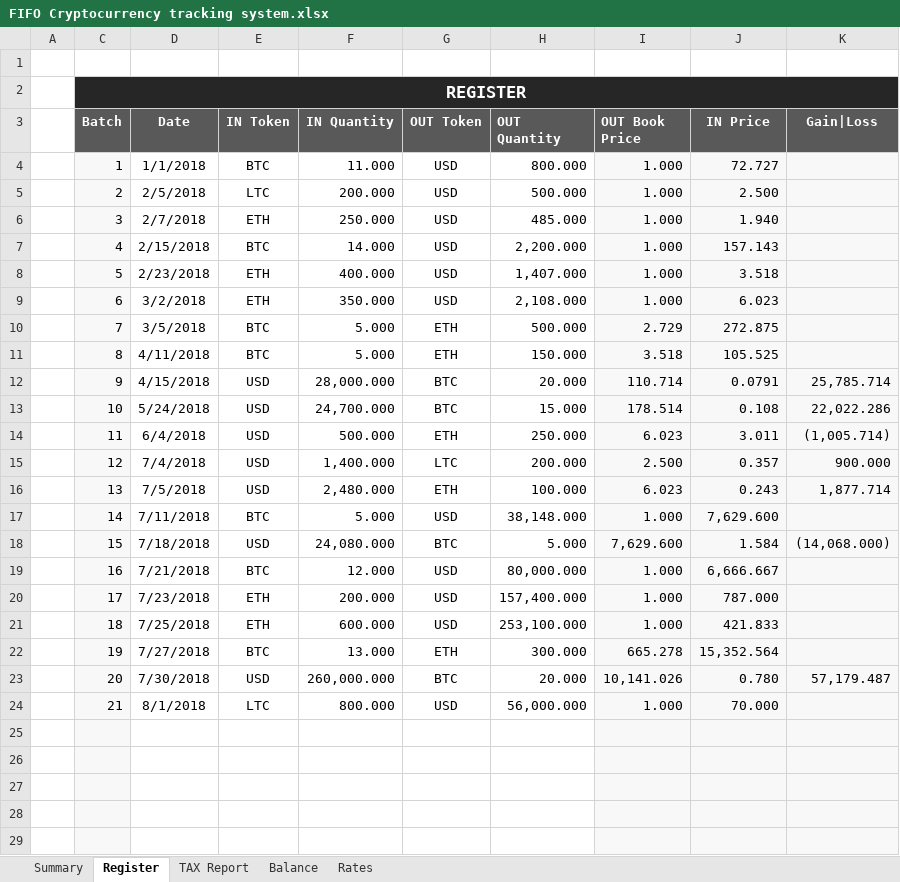
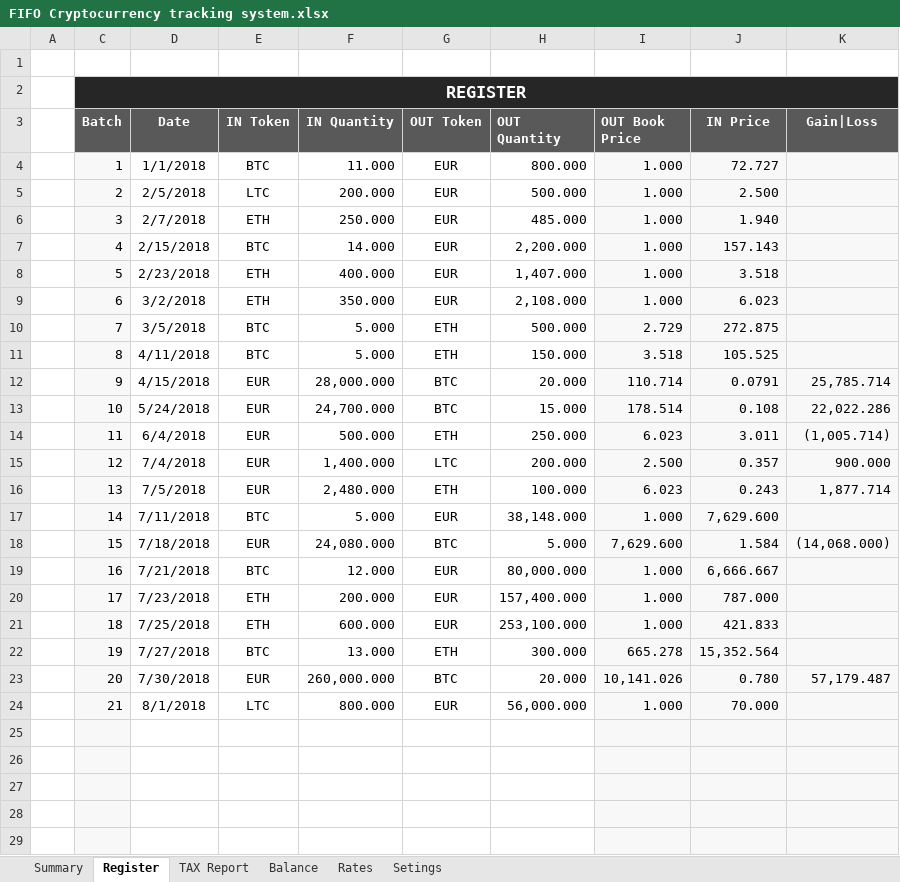
Before and after one commit to SergeiMerson/FIFO, an Excel workbook: FIFO Cryptocurrency tracking system.xlsx, sheet Register, drawn as a sheet; only a part is shown; values as stored, in another font and other column widths than the file's, no borders; conditional formats and table styles not drawn; the diff names each change by its address in the sheet, - before the commit and + after, or states it on an @@ line.

Commit message:
- Added option to choose default currency - Updated service to get exchange rates - Added option to add any token (removed value check from the "Register" sheet

```diff
--- a/FIFO Cryptocurrency tracking system.xlsx (sheet Register)
+++ b/FIFO Cryptocurrency tracking system.xlsx (sheet Register)
+sheet tab: Setings
-G4:G9 (OUT Token): USD
+G4:G9 (OUT Token): EUR
-E12:E16 (IN Token): USD
+E12:E16 (IN Token): EUR
-G17 (OUT Token): USD
+G17 (OUT Token): EUR
-E18 (IN Token): USD
+E18 (IN Token): EUR
-G19:G21 (OUT Token): USD
+G19:G21 (OUT Token): EUR
-E23 (IN Token): USD
+E23 (IN Token): EUR
-G24 (OUT Token): USD
+G24 (OUT Token): EUR
```
Also changed, not shown: sheet Rates, sheet Balance, sheet Summary, sheet TAX Report, formulas that keep their value, hidden cells, charts or pictures.
